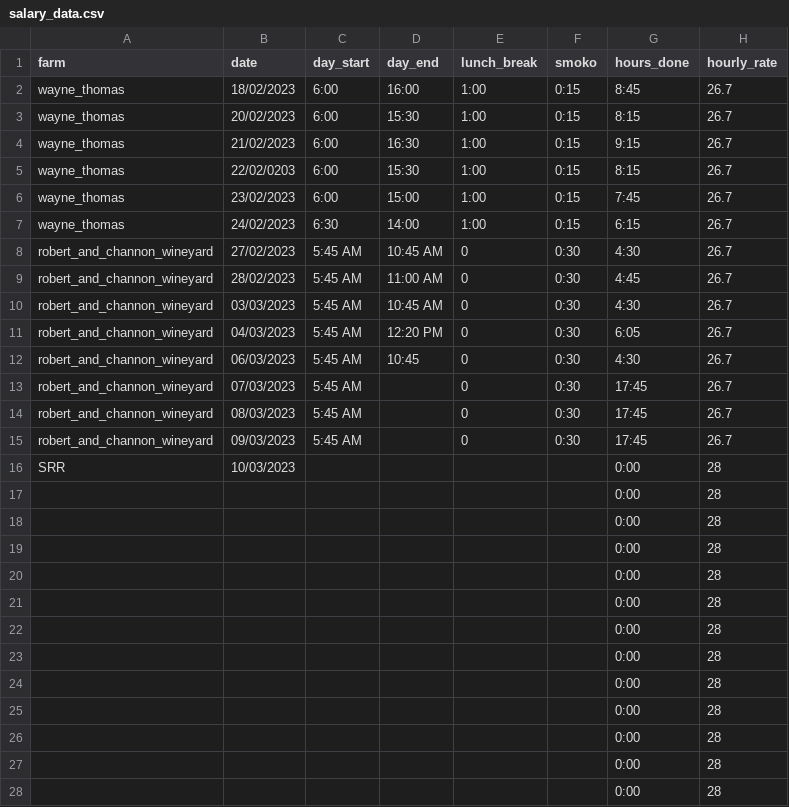
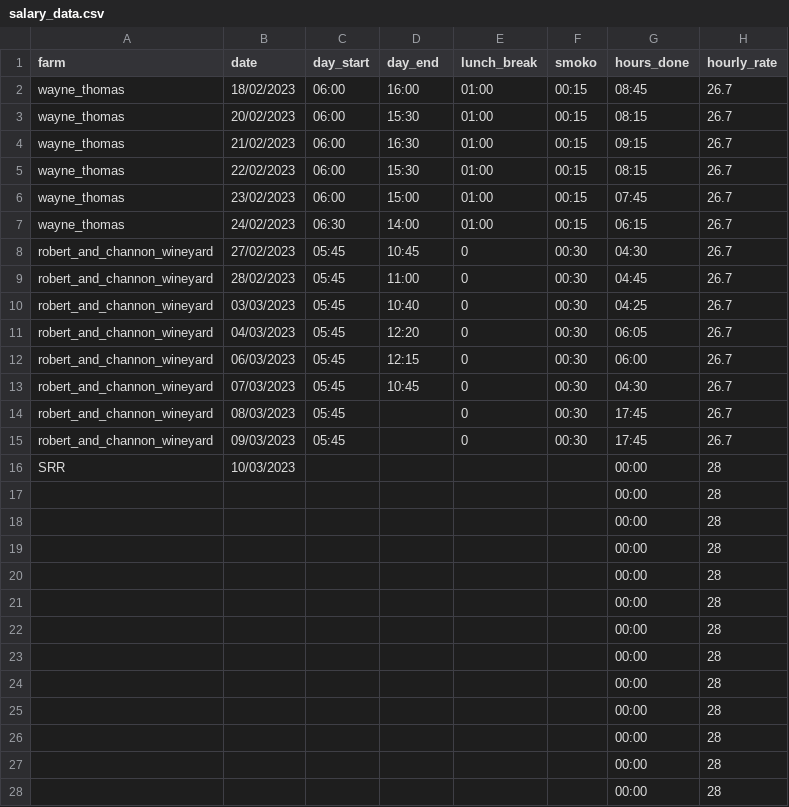
Before and after one commit to ASAProDev/dataScraping, a CSV file: salary_data.csv, drawn as a sheet; only a part is shown; the diff covers the shown part only.

Commit message:
ASA - money hours done graph

```diff
--- a/salary_data.csv
+++ b/salary_data.csv
@@ -1,28 +1,28 @@
 farm,date,day_start,day_end,lunch_break,smoko,hours_done,hourly_rate
-wayne_thomas,18/02/2023,6:00,16:00,1:00,0:15,8:45,26.7
-wayne_thomas,20/02/2023,6:00,15:30,1:00,0:15,8:15,26.7
-wayne_thomas,21/02/2023,6:00,16:30,1:00,0:15,9:15,26.7
-wayne_thomas,22/02/0203,6:00,15:30,1:00,0:15,8:15,26.7
-wayne_thomas,23/02/2023,6:00,15:00,1:00,0:15,7:45,26.7
-wayne_thomas,24/02/2023,6:30,14:00,1:00,0:15,6:15,26.7
-robert_and_channon_wineyard,27/02/2023,5:45 AM,10:45 AM,0,0:30,4:30,26.7
-robert_and_channon_wineyard,28/02/2023,5:45 AM,11:00 AM,0,0:30,4:45,26.7
-robert_and_channon_wineyard,03/03/2023,5:45 AM,10:45 AM,0,0:30,4:30,26.7
-robert_and_channon_wineyard,04/03/2023,5:45 AM,12:20 PM,0,0:30,6:05,26.7
-robert_and_channon_wineyard,06/03/2023,5:45 AM,10:45,0,0:30,4:30,26.7
-robert_and_channon_wineyard,07/03/2023,5:45 AM,,0,0:30,17:45,26.7
-robert_and_channon_wineyard,08/03/2023,5:45 AM,,0,0:30,17:45,26.7
-robert_and_channon_wineyard,09/03/2023,5:45 AM,,0,0:30,17:45,26.7
-SRR,10/03/2023,,,,,0:00,28
-,,,,,,0:00,28
-,,,,,,0:00,28
-,,,,,,0:00,28
-,,,,,,0:00,28
-,,,,,,0:00,28
-,,,,,,0:00,28
-,,,,,,0:00,28
-,,,,,,0:00,28
-,,,,,,0:00,28
-,,,,,,0:00,28
-,,,,,,0:00,28
-,,,,,,0:00,28
+wayne_thomas,18/02/2023,06:00,16:00,01:00,00:15,08:45,26.7
+wayne_thomas,20/02/2023,06:00,15:30,01:00,00:15,08:15,26.7
+wayne_thomas,21/02/2023,06:00,16:30,01:00,00:15,09:15,26.7
+wayne_thomas,22/02/2023,06:00,15:30,01:00,00:15,08:15,26.7
+wayne_thomas,23/02/2023,06:00,15:00,01:00,00:15,07:45,26.7
+wayne_thomas,24/02/2023,06:30,14:00,01:00,00:15,06:15,26.7
+robert_and_channon_wineyard,27/02/2023,05:45,10:45,0,00:30,04:30,26.7
+robert_and_channon_wineyard,28/02/2023,05:45,11:00,0,00:30,04:45,26.7
+robert_and_channon_wineyard,03/03/2023,05:45,10:40,0,00:30,04:25,26.7
+robert_and_channon_wineyard,04/03/2023,05:45,12:20,0,00:30,06:05,26.7
+robert_and_channon_wineyard,06/03/2023,05:45,12:15,0,00:30,06:00,26.7
+robert_and_channon_wineyard,07/03/2023,05:45,10:45,0,00:30,04:30,26.7
+robert_and_channon_wineyard,08/03/2023,05:45,,0,00:30,17:45,26.7
+robert_and_channon_wineyard,09/03/2023,05:45,,0,00:30,17:45,26.7
+SRR,10/03/2023,,,,,00:00,28
+,,,,,,00:00,28
+,,,,,,00:00,28
+,,,,,,00:00,28
+,,,,,,00:00,28
+,,,,,,00:00,28
+,,,,,,00:00,28
+,,,,,,00:00,28
+,,,,,,00:00,28
+,,,,,,00:00,28
+,,,,,,00:00,28
+,,,,,,00:00,28
+,,,,,,00:00,28
```
Also changed, not shown: 72 edited cells elsewhere in this file, 1 other file.
